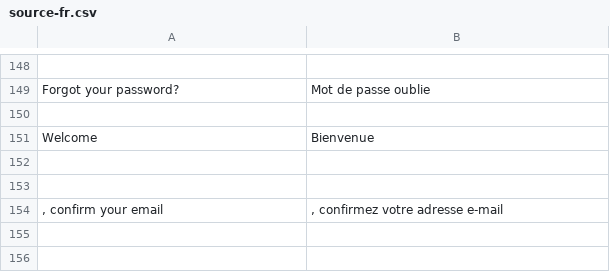
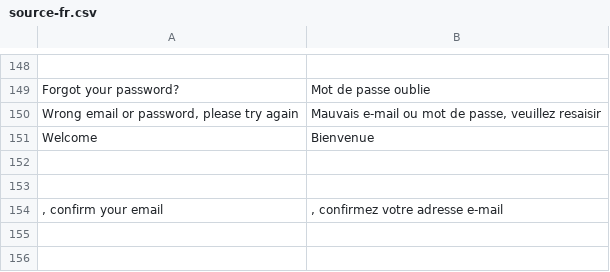
Before and after one commit to Weej1/foofind, a CSV file: application/lang/source-fr.csv, drawn as a sheet; only a part is shown, gaps mark what is left out.

```diff
--- a/application/lang/source-fr.csv
+++ b/application/lang/source-fr.csv
@@ -149,3 +149,3 @@
 "Forgot your password?";"Mot de passe oublie"
-
+"Wrong email or password, please try again";"Mauvais e-mail ou mot de passe, veuillez resaisir"
 "Welcome";"Bienvenue"
```
Also changed, not shown: 2 other files.
